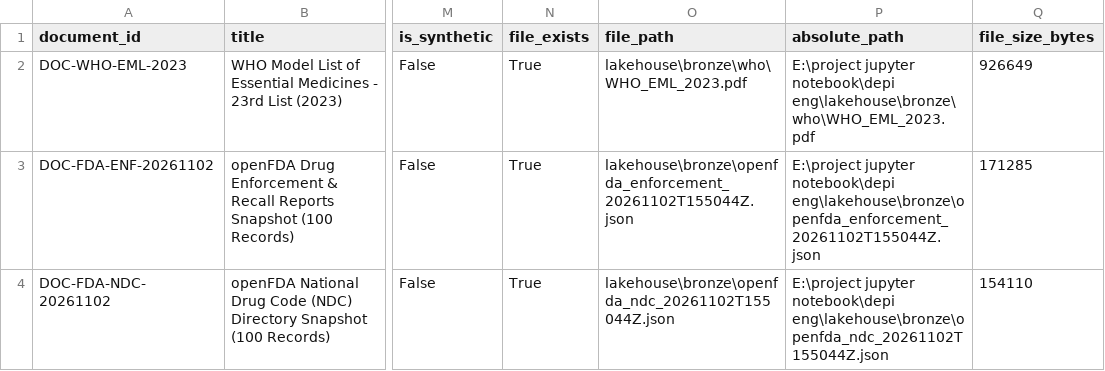
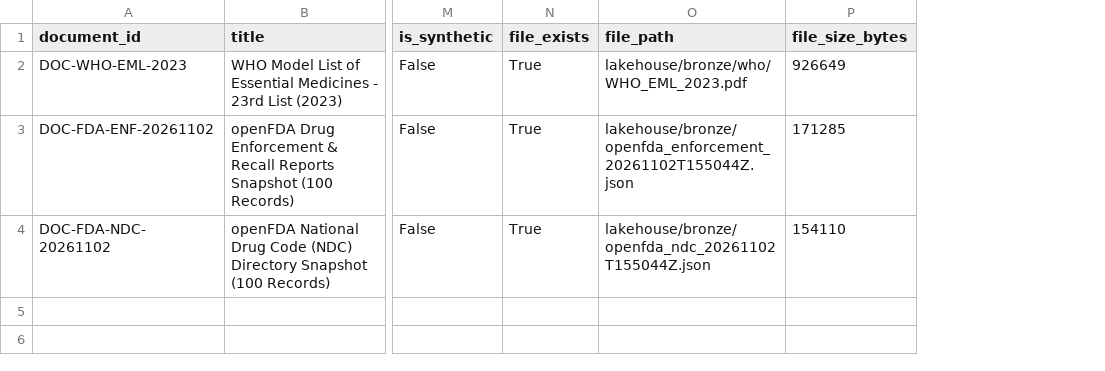
Before and after one commit to Ahmed-Esso/pharma-supply-chain-intelligence, a CSV file: rag/extraction/document_register.csv, drawn as a sheet; only a part is shown, gaps mark what is left out; the diff names each change by its address in the sheet, - before the commit and + after, or states it on an @@ line.

```diff
--- a/rag/extraction/document_register.csv
+++ b/rag/extraction/document_register.csv
-column P (absolute_path), rows 2-4: E:\project jupyter notebook\depi eng\lakehouse\bronze\who\WHO_EML_2023.pdf | E:\project jupyter notebook\depi eng\lakehouse\bronze\openfda_enforcement_20261102T155044Z.json | E:\project jupyter notebook\depi eng\lakehouse\bronze\openfda_ndc_20261102T155044Z.json
-O2 (file_path): lakehouse\bronze\who\WHO_EML_2023.pdf
+O2 (file_path): lakehouse/bronze/who/WHO_EML_2023.pdf
-O3 (file_path): lakehouse\bronze\openfda_enforcement_20261102T155044Z.json
+O3 (file_path): lakehouse/bronze/openfda_enforcement_20261102T155044Z.json
-O4 (file_path): lakehouse\bronze\openfda_ndc_20261102T155044Z.json
+O4 (file_path): lakehouse/bronze/openfda_ndc_20261102T155044Z.json
```
Also changed, not shown: lakehouse/gold/gold_rag_knowledge_corpus.csv, 20 other files.
